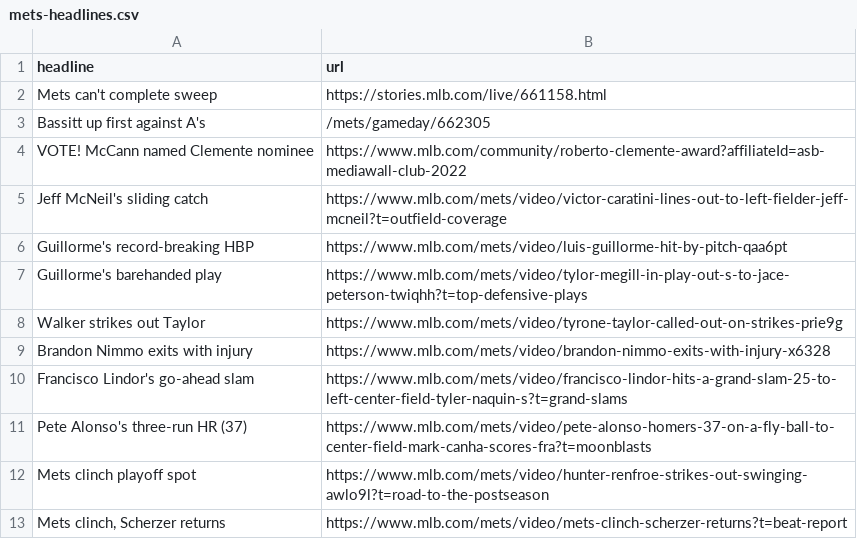
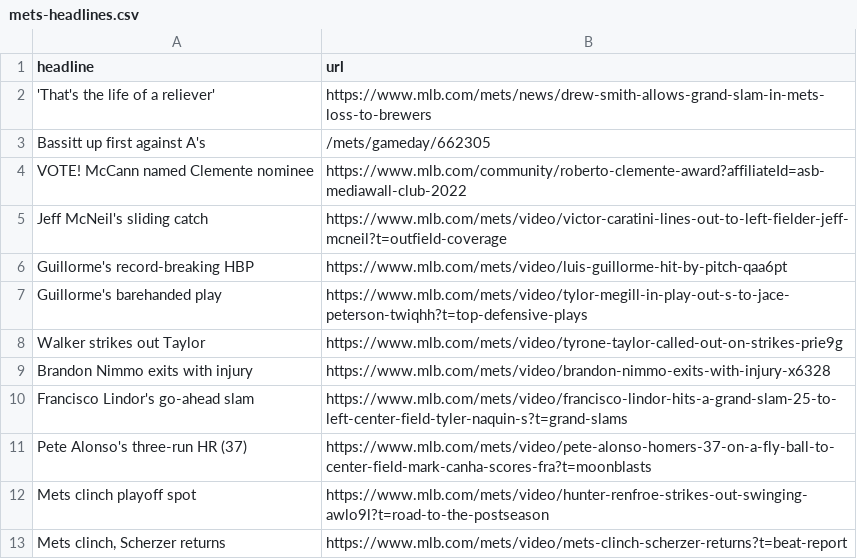
Before and after one commit to atd124/autoscraper-history-main, a CSV file: mets-headlines.csv, drawn as a sheet; removed rows and columns are numbered as before the commit, all else as after; the diff names each change by its address in the sheet, - before the commit and + after, or states it on an @@ line.

```diff
--- a/mets-headlines.csv
+++ b/mets-headlines.csv
-row 2: Mets can't complete sweep | https://stories.mlb.com/live/661158.html
+row 2: 'That's the life of a reliever' | https://www.mlb.com/mets/news/drew-smith-allows-grand-slam-in-mets-loss-to-brewers
```
